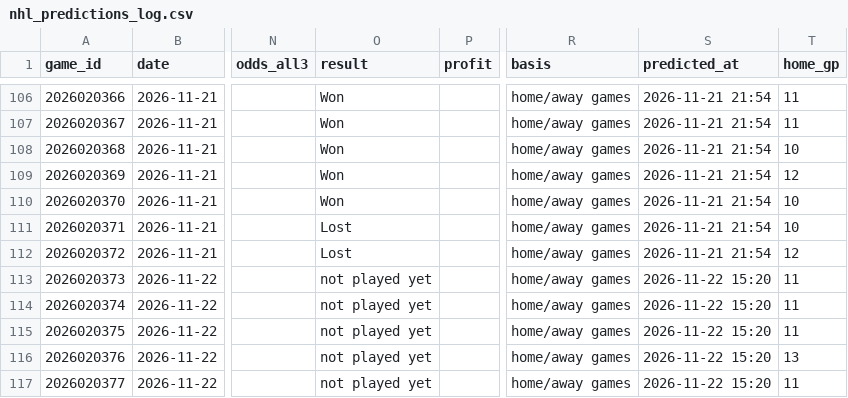
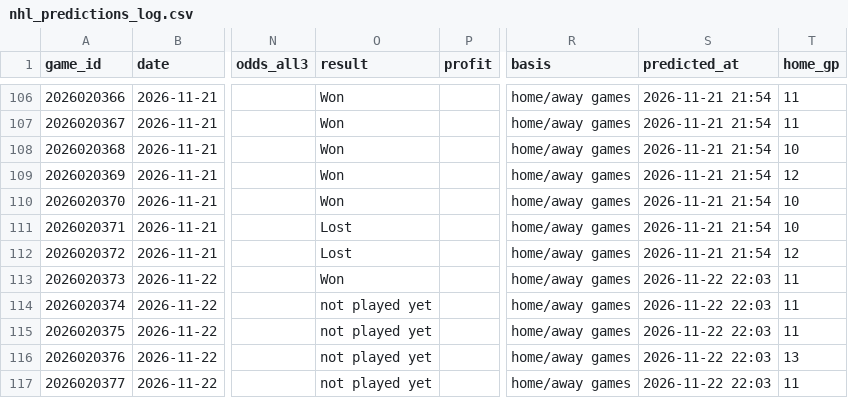
Before and after one commit to LiloGeno/nhl_periods, a CSV file: nhl_predictions_log.csv, drawn as a sheet; only a part is shown, gaps mark what is left out; the diff names each change by its address in the sheet, - before the commit and + after, or states it on an @@ line.

```diff
--- a/nhl_predictions_log.csv
+++ b/nhl_predictions_log.csv
-O113 (result): not played yet
+O113 (result): Won
-S113:S117 (predicted_at): 2026-11-22 15:20
+S113:S117 (predicted_at): 2026-11-22 22:03
```
Also changed, not shown: 5 other files.
